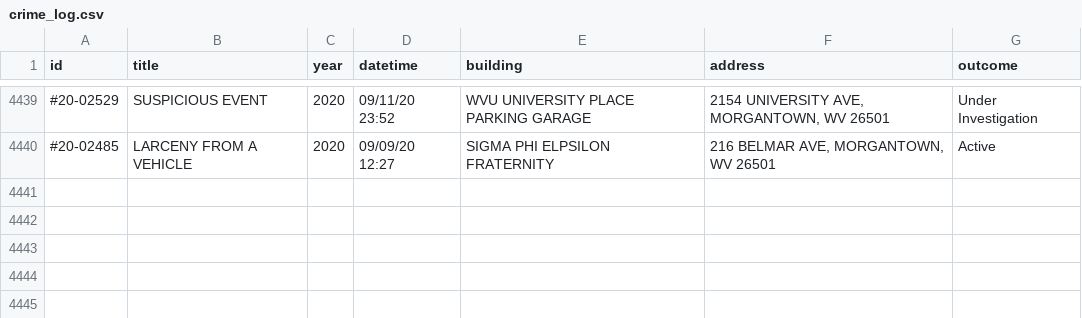
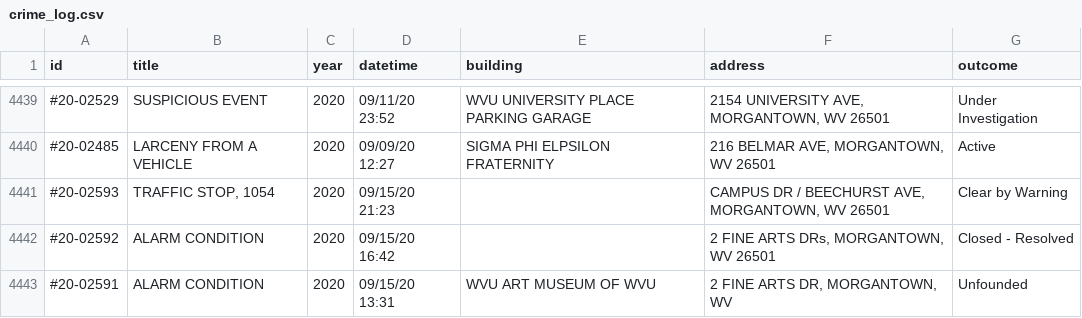
Before and after one commit to dwillis/wvu-projects, a CSV file: crime-log/crime_log.csv, drawn as a sheet; only a part is shown, gaps mark what is left out; the diff names each change by its address in the sheet, - before the commit and + after, or states it on an @@ line.

Commit message:
updated crimelog

```diff
--- a/crime-log/crime_log.csv
+++ b/crime-log/crime_log.csv
+row 4441: #20-02593 | TRAFFIC STOP, 1054 | 2020 | 09/15/20 21:23 |  | CAMPUS DR / BEECHURST AVE, MORGANTOWN, WV 26501 | Clear by Warning
+row 4442: #20-02592 | ALARM CONDITION | 2020 | 09/15/20 16:42 |  | 2 FINE ARTS DRs, MORGANTOWN, WV 26501 | Closed - Resolved
+row 4443: #20-02591 | ALARM CONDITION | 2020 | 09/15/20 13:31 | WVU ART MUSEUM OF WVU | 2 FINE ARTS DR, MORGANTOWN, WV | Unfounded
```
